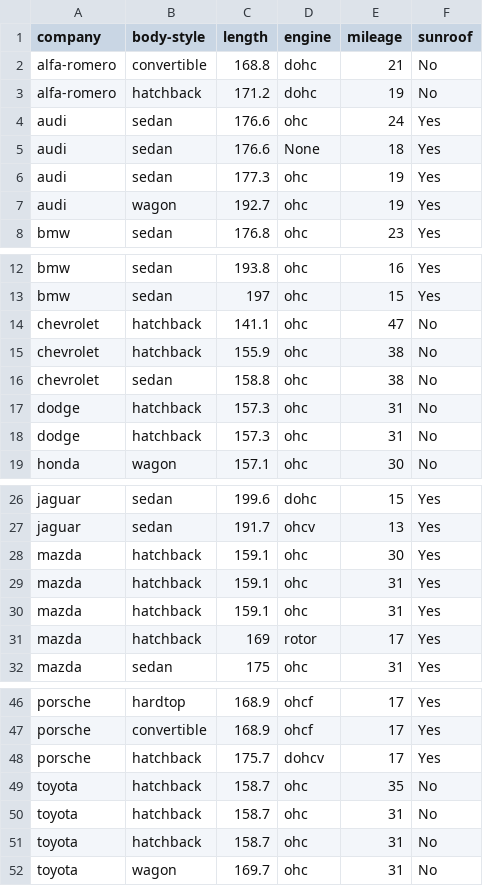
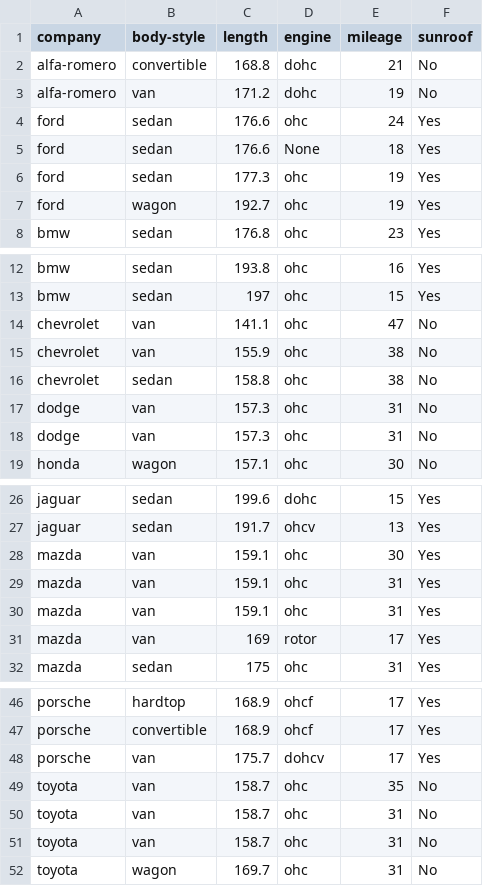
Before and after one commit to Kapparina/LearningPython, a CSV file: Modules/MiscFiles/Automobile - Copy.csv, drawn as a sheet; only a part is shown, gaps mark what is left out; the diff covers the shown part only.

```diff
--- a/Modules/MiscFiles/Automobile - Copy.csv
+++ b/Modules/MiscFiles/Automobile - Copy.csv
@@ -2,7 +2,7 @@ company,body-style,length,engine,mileage,sunroof
 alfa-romero,convertible,168.8,dohc,21,No
-alfa-romero,hatchback,171.2,dohc,19,No
-audi,sedan,176.6,ohc,24,Yes
-audi,sedan,176.6,None,18,Yes
-audi,sedan,177.3,ohc,19,Yes
-audi,wagon,192.7,ohc,19,Yes
+alfa-romero,van,171.2,dohc,19,No
+ford,sedan,176.6,ohc,24,Yes
+ford,sedan,176.6,None,18,Yes
+ford,sedan,177.3,ohc,19,Yes
+ford,wagon,192.7,ohc,19,Yes
 bmw,sedan,176.8,ohc,23,Yes
@@ -13,7 +13,7 @@ bmw,sedan,193.8,ohc,16,Yes
 bmw,sedan,197,ohc,15,Yes
-chevrolet,hatchback,141.1,ohc,47,No
-chevrolet,hatchback,155.9,ohc,38,No
+chevrolet,van,141.1,ohc,47,No
+chevrolet,van,155.9,ohc,38,No
 chevrolet,sedan,158.8,ohc,38,No
-dodge,hatchback,157.3,ohc,31,No
-dodge,hatchback,157.3,ohc,31,No
+dodge,van,157.3,ohc,31,No
+dodge,van,157.3,ohc,31,No
 honda,wagon,157.1,ohc,30,No
@@ -27,6 +27,6 @@ jaguar,sedan,199.6,dohc,15,Yes
 jaguar,sedan,191.7,ohcv,13,Yes
-mazda,hatchback,159.1,ohc,30,Yes
-mazda,hatchback,159.1,ohc,31,Yes
-mazda,hatchback,159.1,ohc,31,Yes
-mazda,hatchback,169,rotor,17,Yes
+mazda,van,159.1,ohc,30,Yes
+mazda,van,159.1,ohc,31,Yes
+mazda,van,159.1,ohc,31,Yes
+mazda,van,169,rotor,17,Yes
 mazda,sedan,175,ohc,31,Yes
@@ -47,6 +47,6 @@ porsche,hardtop,168.9,ohcf,17,Yes
 porsche,convertible,168.9,ohcf,17,Yes
-porsche,hatchback,175.7,dohcv,17,Yes
-toyota,hatchback,158.7,ohc,35,No
-toyota,hatchback,158.7,ohc,31,No
-toyota,hatchback,158.7,ohc,31,No
+porsche,van,175.7,dohcv,17,Yes
+toyota,van,158.7,ohc,35,No
+toyota,van,158.7,ohc,31,No
+toyota,van,158.7,ohc,31,No
 toyota,wagon,169.7,ohc,31,No
```
Also changed, not shown: 2 edited cells elsewhere in this file, Modules/MiscFiles/Automobile.csv, 6 other files.
